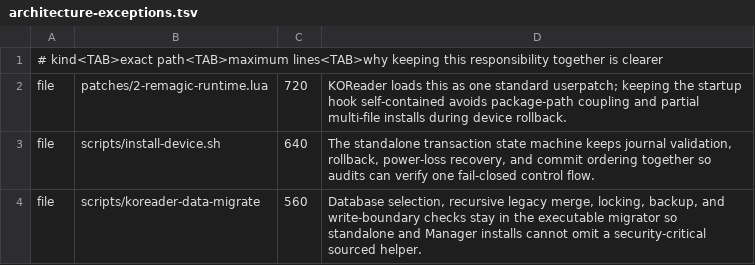
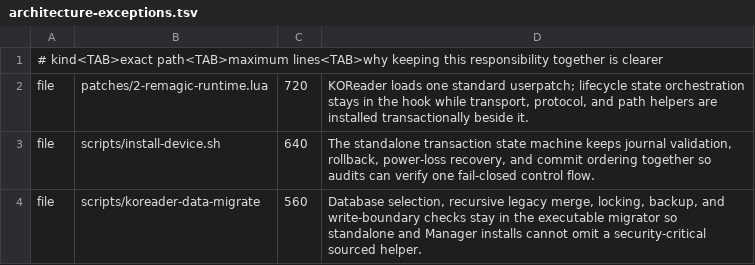
Before and after one commit to aporicho/koreader-for-remagic, a TSV file: architecture-exceptions.tsv, drawn as a sheet.

Commit message:
harden managed KOReader lifecycle adapter

```diff
--- a/architecture-exceptions.tsv
+++ b/architecture-exceptions.tsv
@@ -1,3 +1,3 @@
 # kind<TAB>exact path<TAB>maximum lines<TAB>why keeping this responsibility together is clearer
-file	patches/2-remagic-runtime.lua	720	KOReader loads this as one standard userpatch; keeping the startup hook self-contained avoids package-path coupling and partial multi-file installs during device rollback.
+file	patches/2-remagic-runtime.lua	720	KOReader loads one standard userpatch; lifecycle state orchestration stays in the hook while transport, protocol, and path helpers are installed transactionally beside it.
 file	scripts/install-device.sh	640	The standalone transaction state machine keeps journal validation, rollback, power-loss recovery, and commit ordering together so audits can verify one fail-closed control flow.
```
Also changed, not shown: 15 other files.
